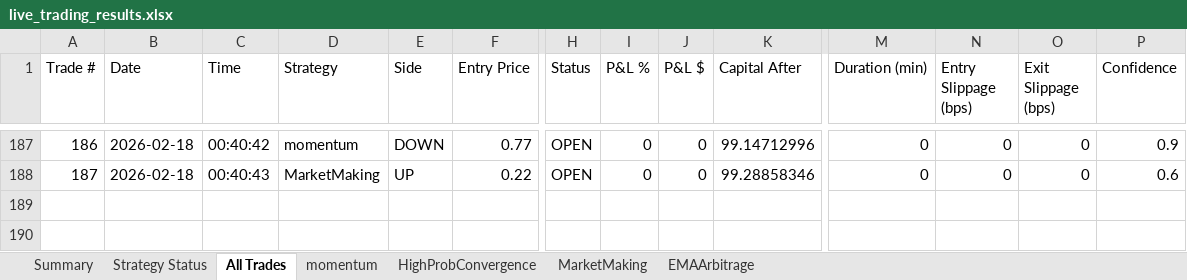
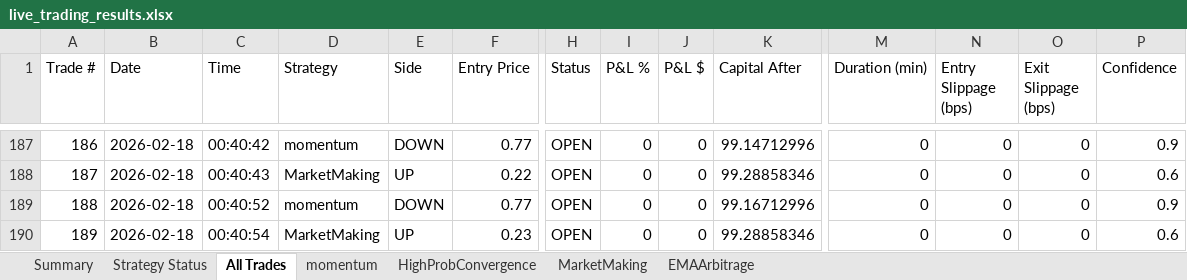
Before and after one commit to herbalclaw/polymarket-strategy-tester, an Excel workbook: live_trading_results.xlsx, sheet All Trades, drawn as a sheet; only a part is shown, gaps mark what is left out; values as stored, in another font and other column widths than the file's, no borders; rows hold the shown columns only; the diff names each change by its address in the sheet, - before the commit and + after, or states it on an @@ line.

Commit message:
Trading update: 2026-02-18 00:41:00

```diff
--- a/live_trading_results.xlsx (sheet All Trades)
+++ b/live_trading_results.xlsx (sheet All Trades)
+row 189: 188 | 2026-02-18 | 00:40:52 | momentum | DOWN | 0.77 | OPEN | 0 | 0 | 99.16712996 | 0 | 0 | 0 | 0.9
+row 190: 189 | 2026-02-18 | 00:40:54 | MarketMaking | UP | 0.23 | OPEN | 0 | 0 | 99.28858346 | 0 | 0 | 0 | 0.6
```
Also changed, not shown: sheet momentum, sheet MarketMaking.
